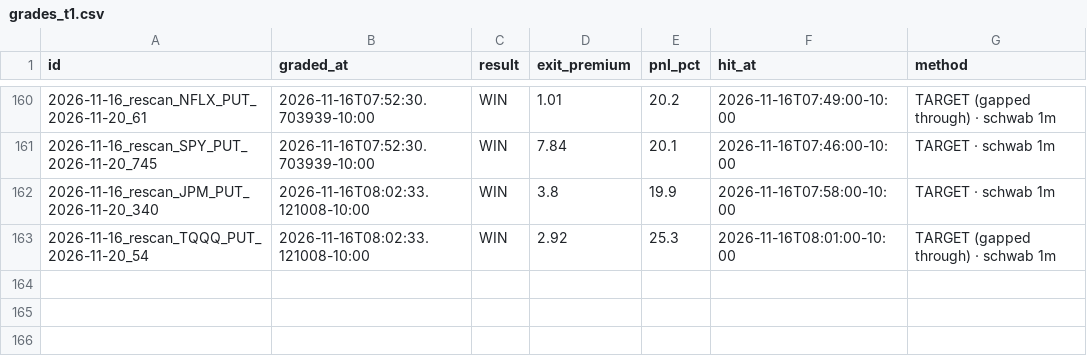
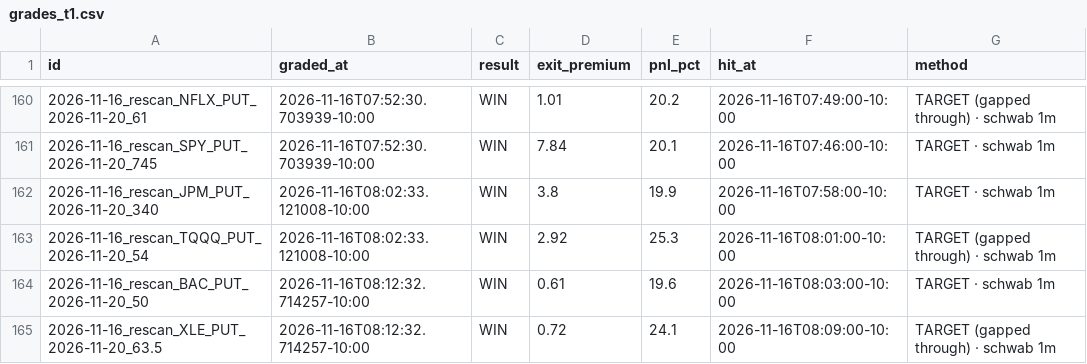
Before and after one commit to Seed808/theesness-market, a CSV file: ledger/grades_t1.csv, drawn as a sheet; only a part is shown, gaps mark what is left out.

Commit message:
ledger: 2026-11-16T18:16Z

```diff
--- a/ledger/grades_t1.csv
+++ b/ledger/grades_t1.csv
@@ -163 +163,3 @@ id,graded_at,result,exit_premium,pnl_pct,hit_at,method
 2026-11-16_rescan_TQQQ_PUT_2026-11-20_54,2026-11-16T08:02:33.121008-10:00,WIN,2.92,25.3,2026-11-16T08:01:00-10:00,TARGET (gapped through) · schwab 1m
+2026-11-16_rescan_BAC_PUT_2026-11-20_50,2026-11-16T08:12:32.714257-10:00,WIN,0.61,19.6,2026-11-16T08:03:00-10:00,TARGET · schwab 1m
+2026-11-16_rescan_XLE_PUT_2026-11-20_63.5,2026-11-16T08:12:32.714257-10:00,WIN,0.72,24.1,2026-11-16T08:09:00-10:00,TARGET (gapped through) · schwab 1m
```
Also changed, not shown: 9 other files.
